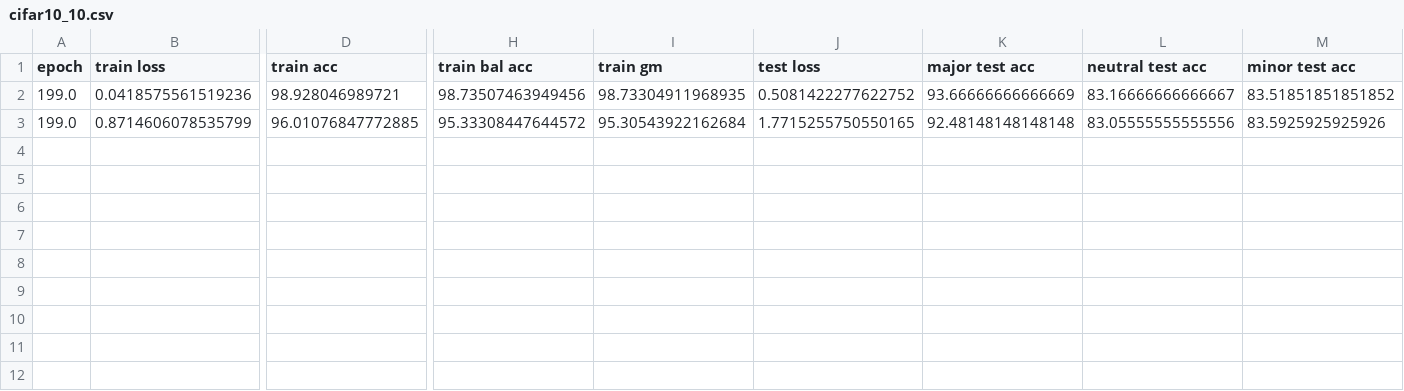
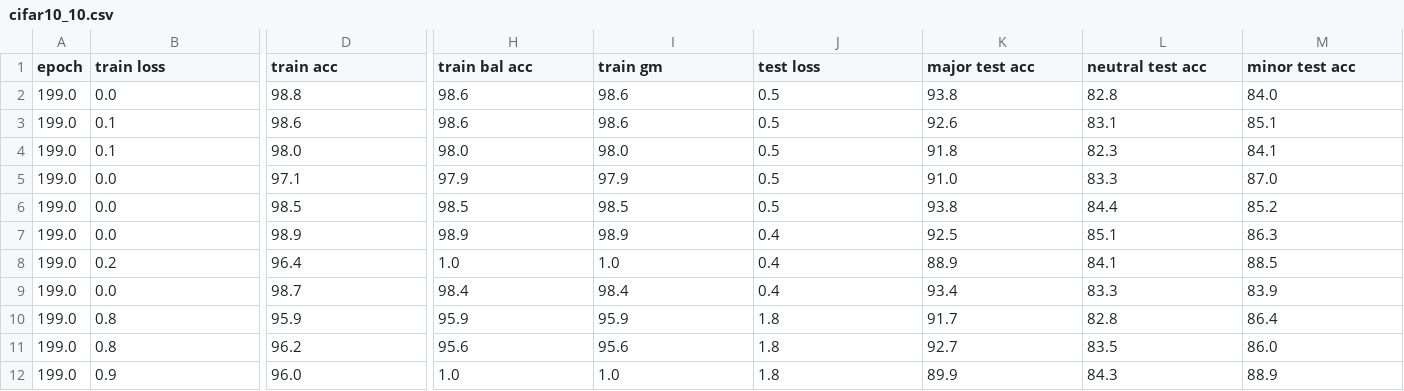
Before and after one commit to pjy0422/M2m, a CSV file: csv/cifar10_10.csv, drawn as a sheet; only a part is shown, gaps mark what is left out; addresses are those after the commit; rows hold the shown columns only; the diff covers the shown part only; the diff names each change by its address in the sheet, - before the commit and + after, or states it on an @@ line.

```diff
--- a/csv/cifar10_10.csv
+++ b/csv/cifar10_10.csv
-B2 (train loss): 0.0418575561519236
+B2 (train loss): 0.0
-D2 (train acc): 98.928046989721
+D2 (train acc): 98.8
-H2 (train bal acc): 98.73507463949456
+H2 (train bal acc): 98.6
-I2 (train gm): 98.73304911968935
+I2 (train gm): 98.6
-J2 (test loss): 0.5081422277622752
+J2 (test loss): 0.5
-K2 (major test acc): 93.66666666666669
+K2 (major test acc): 93.8
-L2 (neutral test acc): 83.16666666666667
+L2 (neutral test acc): 82.8
-M2 (minor test acc): 83.51851851851852
+M2 (minor test acc): 84.0
+row 3: 199.0 | 0.1 | 98.6 | 98.6 | 98.6 | 0.5 | 92.6 | 83.1 | 85.1
+row 4: 199.0 | 0.1 | 98.0 | 98.0 | 98.0 | 0.5 | 91.8 | 82.3 | 84.1
+row 5: 199.0 | 0.0 | 97.1 | 97.9 | 97.9 | 0.5 | 91.0 | 83.3 | 87.0
+row 6: 199.0 | 0.0 | 98.5 | 98.5 | 98.5 | 0.5 | 93.8 | 84.4 | 85.2
+row 7: 199.0 | 0.0 | 98.9 | 98.9 | 98.9 | 0.4 | 92.5 | 85.1 | 86.3
+row 8: 199.0 | 0.2 | 96.4 | 1.0 | 1.0 | 0.4 | 88.9 | 84.1 | 88.5
+row 9: 199.0 | 0.0 | 98.7 | 98.4 | 98.4 | 0.4 | 93.4 | 83.3 | 83.9
+row 10: 199.0 | 0.8 | 95.9 | 95.9 | 95.9 | 1.8 | 91.7 | 82.8 | 86.4
-B11 (train loss): 0.8714606078535799
+B11 (train loss): 0.8
-D11 (train acc): 96.01076847772885
+D11 (train acc): 96.2
-H11 (train bal acc): 95.33308447644572
+H11 (train bal acc): 95.6
-I11 (train gm): 95.30543922162684
+I11 (train gm): 95.6
-J11 (test loss): 1.7715255750550165
+J11 (test loss): 1.8
-K11 (major test acc): 92.48148148148148
+K11 (major test acc): 92.7
-L11 (neutral test acc): 83.05555555555556
+L11 (neutral test acc): 83.5
-M11 (minor test acc): 83.5925925925926
+M11 (minor test acc): 86.0
+row 12: 199.0 | 0.9 | 96.0 | 1.0 | 1.0 | 1.8 | 89.9 | 84.3 | 88.9
```
Also changed, not shown: 6 edited cells elsewhere in this file, csv/cifar100_10.csv, csv/cifar100_100.csv, 23 other files.
